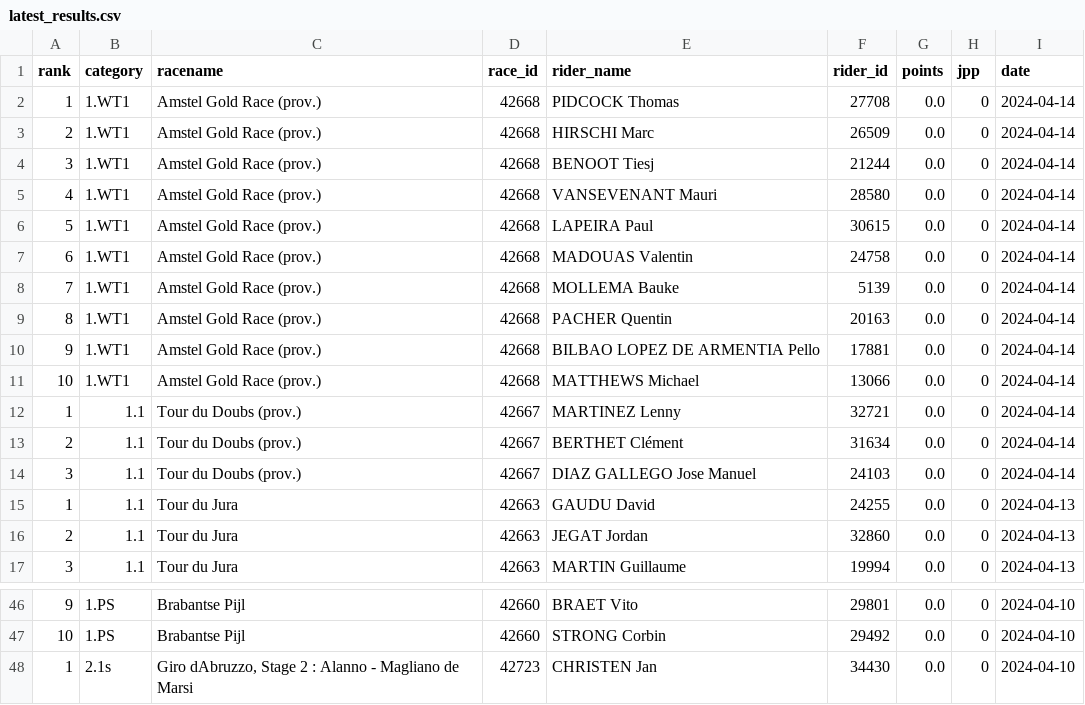
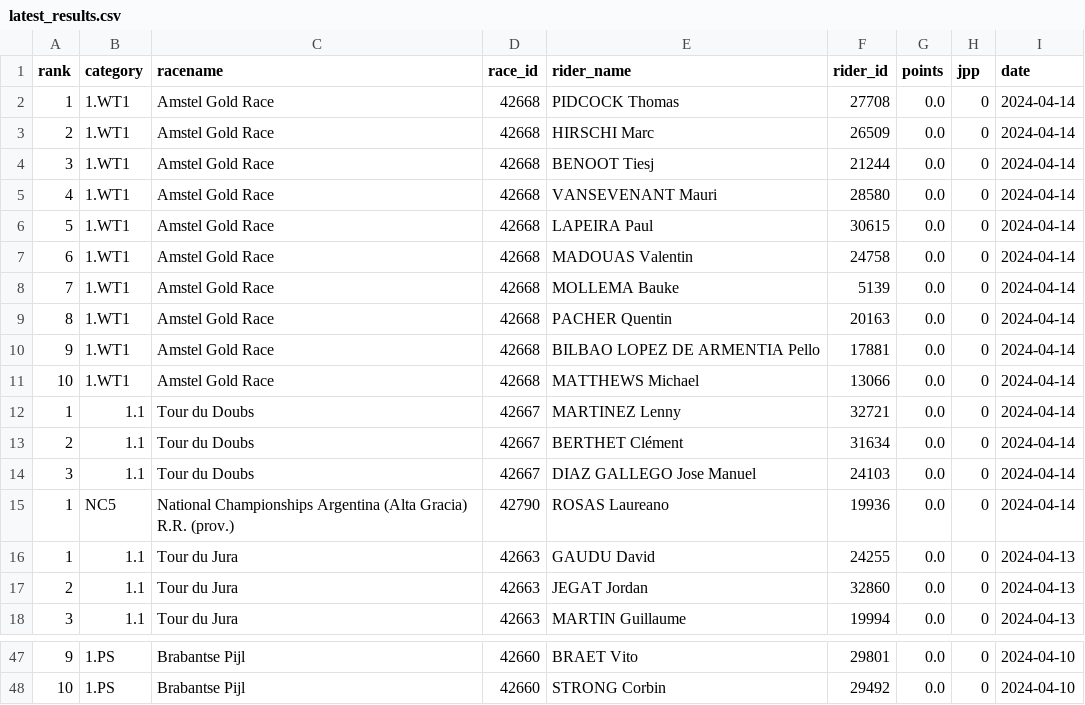
Before and after one commit to wijnandb/wielerspel2024, a CSV file: _data/latest_results.csv, drawn as a sheet; only a part is shown, gaps mark what is left out; removed rows and columns are numbered as before the commit, all else as after; the diff names each change by its address in the sheet, - before the commit and + after, or states it on an @@ line.

Commit message:
New results at 2024-04-14T21:43:24

```diff
--- a/_data/latest_results.csv
+++ b/_data/latest_results.csv
-C2:C11 (racename): Amstel Gold Race (prov.)
+C2:C11 (racename): Amstel Gold Race
-C12:C14 (racename): Tour du Doubs (prov.)
+C12:C14 (racename): Tour du Doubs
+row 15: 1 | NC5 | National Championships Argentina (Alta Gracia) R.R. (prov.) | 42790 | ROSAS Laureano | 19936 | 0.0 | 0 | 2024-04-14
-row 48: 1 | 2.1s | Giro dAbruzzo, Stage 2 : Alanno - Magliano de Marsi | 42723 | CHRISTEN Jan | 34430 | 0.0 | 0 | 2024-04-10
```
Also changed, not shown: _data/all_results.csv.
